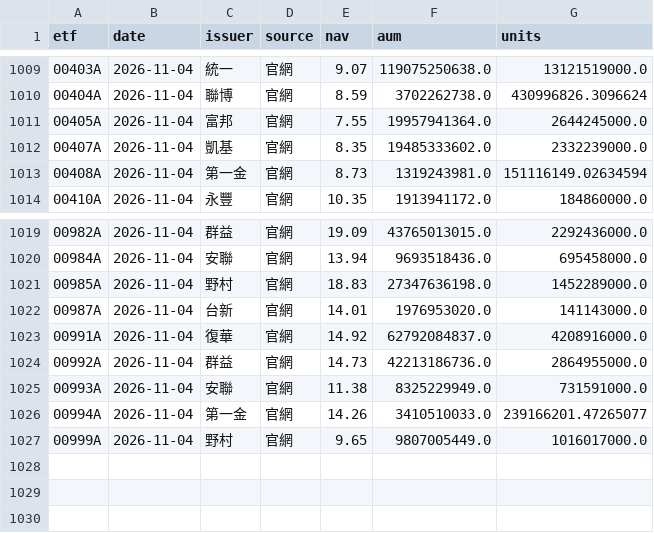
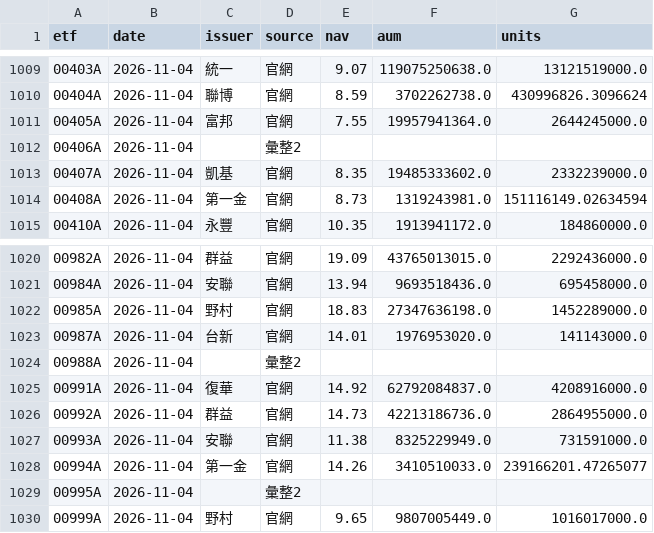
Before and after one commit to gelu27/Stock-lab, a CSV file: data/etf/info.csv, drawn as a sheet; only a part is shown, gaps mark what is left out.

```diff
--- a/data/etf/info.csv
+++ b/data/etf/info.csv
@@ -1011,2 +1011,3 @@ etf,date,issuer,source,nav,aum,units
 00405A,2026-11-04,富邦,官網,7.55,19957941364.0,2644245000.0
+00406A,2026-11-04,,彙整2,,,
 00407A,2026-11-04,凱基,官網,8.35,19485333602.0,2332239000.0
@@ -1022,2 +1023,3 @@ etf,date,issuer,source,nav,aum,units
 00987A,2026-11-04,台新,官網,14.01,1976953020.0,141143000.0
+00988A,2026-11-04,,彙整2,,,
 00991A,2026-11-04,復華,官網,14.92,62792084837.0,4208916000.0
@@ -1026,2 +1028,3 @@ etf,date,issuer,source,nav,aum,units
 00994A,2026-11-04,第一金,官網,14.26,3410510033.0,239166201.47265077
+00995A,2026-11-04,,彙整2,,,
 00999A,2026-11-04,野村,官網,9.65,9807005449.0,1016017000.0
```
Also changed, not shown: 6 other files.
